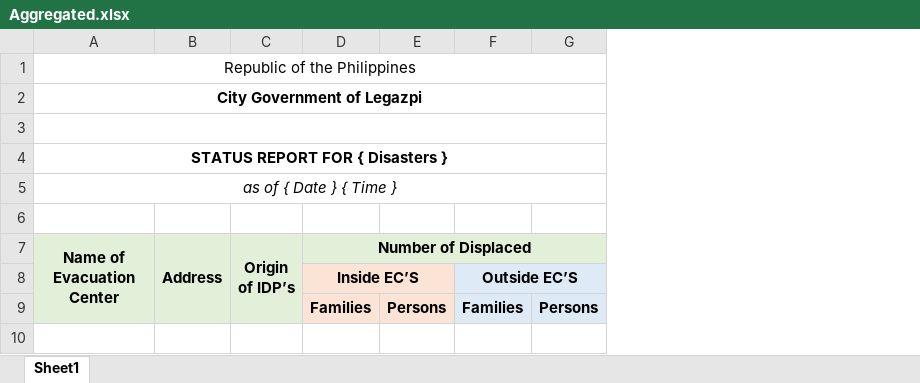
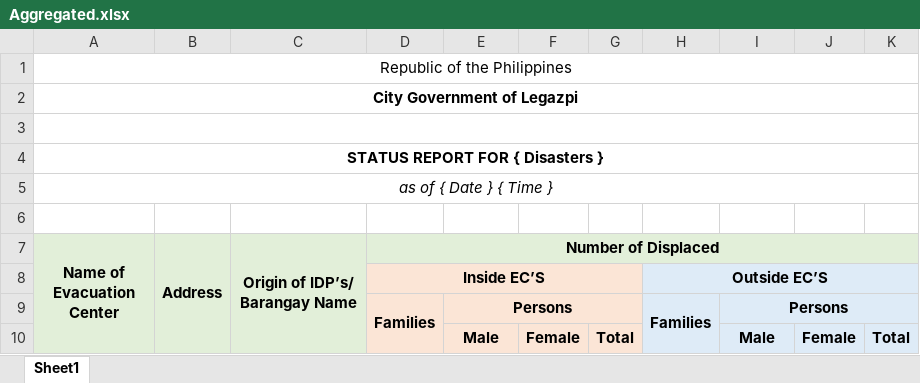
Before and after one commit to robby-deving/e-LegTas, an Excel workbook: server/templates/Aggregated.xlsx, sheet Sheet1, drawn as a sheet; values as stored, in another font and other column widths than the file's, no borders; charts and pictures not drawn; removed rows and columns are numbered as before the commit, all else as after; the diff names each change by its address in the sheet, - before the commit and + after, or states it on an @@ line.

Commit message:
feat(CreateReportModal,reports): checkbox-driven Aggregated report + new template - Add Aggregated column checkboxes in CreateReportModal.tsx and wire to payload - reports.controller.js: accept fields from modal and pass to generator - report-file.service.js: use templates/Aggregated.xlsx, start data at row 11, hide unselected cols - Replace templates/Aggregated.xlsx with new layout

```diff
--- a/server/templates/Aggregated.xlsx (sheet Sheet1)
+++ b/server/templates/Aggregated.xlsx (sheet Sheet1)
-column C (Origin of IDP’s), empty
+column C (Origin of IDP’s/ Barangay Name), empty
+column F, empty
+column G, empty
+column J, empty
+column K, empty
+D9:D10 merged
+E9:G9 merged
+H9:H10 merged
+I9:K9 merged
+row 10:  |  |  |  | Male | Female | Total |  | Male | Female | Total
```
Also changed, not shown: charts or pictures, 10 other files.
